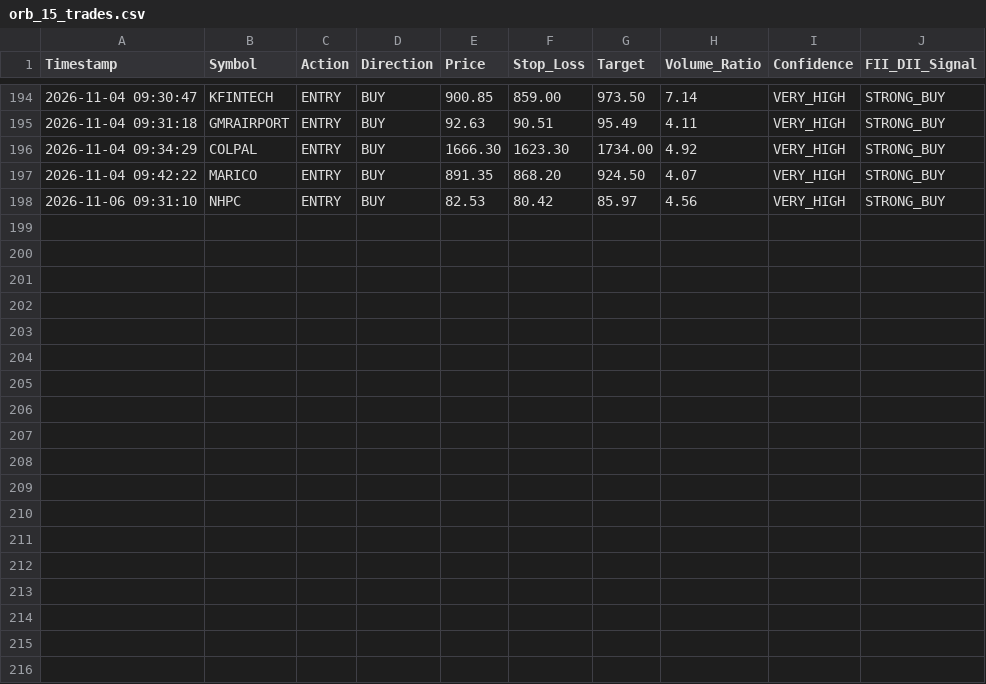
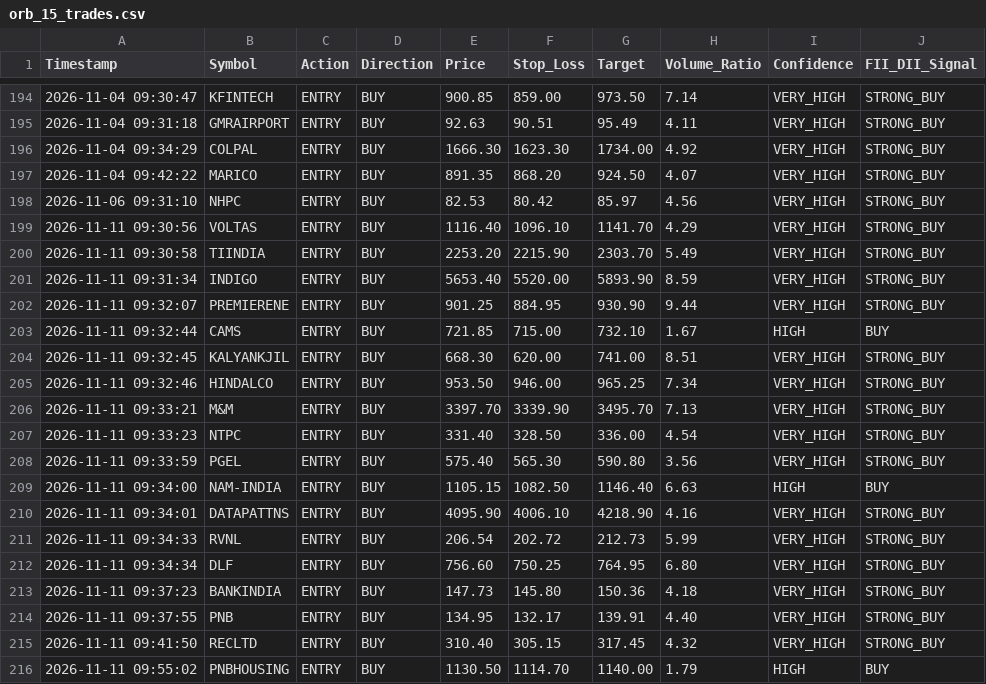
Before and after one commit to frzkhn155-ai/Final, a CSV file: orb_15_trades.csv, drawn as a sheet; only a part is shown, gaps mark what is left out.

```diff
--- a/orb_15_trades.csv
+++ b/orb_15_trades.csv
@@ -198 +198,19 @@ Timestamp,Symbol,Action,Direction,Price,Stop_Loss,Target,Volume_Ratio,Confidence
 2026-11-06 09:31:10,NHPC,ENTRY,BUY,82.53,80.42,85.97,4.56,VERY_HIGH,STRONG_BUY
+2026-11-11 09:30:56,VOLTAS,ENTRY,BUY,1116.40,1096.10,1141.70,4.29,VERY_HIGH,STRONG_BUY
+2026-11-11 09:30:58,TIINDIA,ENTRY,BUY,2253.20,2215.90,2303.70,5.49,VERY_HIGH,STRONG_BUY
+2026-11-11 09:31:34,INDIGO,ENTRY,BUY,5653.40,5520.00,5893.90,8.59,VERY_HIGH,STRONG_BUY
+2026-11-11 09:32:07,PREMIERENE,ENTRY,BUY,901.25,884.95,930.90,9.44,VERY_HIGH,STRONG_BUY
+2026-11-11 09:32:44,CAMS,ENTRY,BUY,721.85,715.00,732.10,1.67,HIGH,BUY
+2026-11-11 09:32:45,KALYANKJIL,ENTRY,BUY,668.30,620.00,741.00,8.51,VERY_HIGH,STRONG_BUY
+2026-11-11 09:32:46,HINDALCO,ENTRY,BUY,953.50,946.00,965.25,7.34,VERY_HIGH,STRONG_BUY
+2026-11-11 09:33:21,M&M,ENTRY,BUY,3397.70,3339.90,3495.70,7.13,VERY_HIGH,STRONG_BUY
+2026-11-11 09:33:23,NTPC,ENTRY,BUY,331.40,328.50,336.00,4.54,VERY_HIGH,STRONG_BUY
+2026-11-11 09:33:59,PGEL,ENTRY,BUY,575.40,565.30,590.80,3.56,VERY_HIGH,STRONG_BUY
+2026-11-11 09:34:00,NAM-INDIA,ENTRY,BUY,1105.15,1082.50,1146.40,6.63,HIGH,BUY
+2026-11-11 09:34:01,DATAPATTNS,ENTRY,BUY,4095.90,4006.10,4218.90,4.16,VERY_HIGH,STRONG_BUY
+2026-11-11 09:34:33,RVNL,ENTRY,BUY,206.54,202.72,212.73,5.99,VERY_HIGH,STRONG_BUY
+2026-11-11 09:34:34,DLF,ENTRY,BUY,756.60,750.25,764.95,6.80,VERY_HIGH,STRONG_BUY
+2026-11-11 09:37:23,BANKINDIA,ENTRY,BUY,147.73,145.80,150.36,4.18,VERY_HIGH,STRONG_BUY
+2026-11-11 09:37:55,PNB,ENTRY,BUY,134.95,132.17,139.91,4.40,VERY_HIGH,STRONG_BUY
+2026-11-11 09:41:50,RECLTD,ENTRY,BUY,310.40,305.15,317.45,4.32,VERY_HIGH,STRONG_BUY
+2026-11-11 09:55:02,PNBHOUSING,ENTRY,BUY,1130.50,1114.70,1140.00,1.79,HIGH,BUY
```
Also changed, not shown: fii_bb_continuation_alerts.csv, orb_15_signals.csv, 18 other files.
